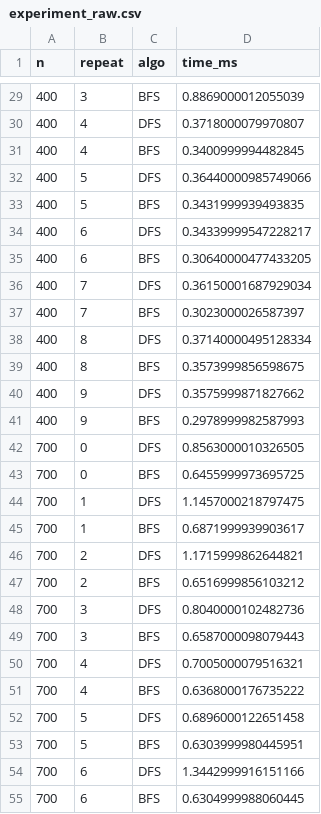
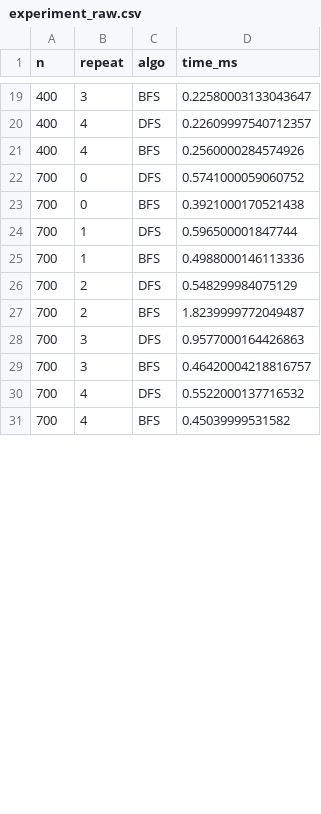
Before and after one commit to lilyypages/DAA_Kelompok2_KelasB, a CSV file: results/experiment_raw.csv, drawn as a sheet; only a part is shown, gaps mark what is left out; the diff covers the shown part only.

```diff
--- a/results/experiment_raw.csv
+++ b/results/experiment_raw.csv
@@ -29,27 +19,13 @@ n,repeat,algo,time_ms
-400,3,BFS,0.8869000012055039
-400,4,DFS,0.3718000079970807
-400,4,BFS,0.3400999994482845
-400,5,DFS,0.36440000985749066
-400,5,BFS,0.3431999939493835
-400,6,DFS,0.34339999547228217
-400,6,BFS,0.30640000477433205
-400,7,DFS,0.36150001687929034
-400,7,BFS,0.3023000026587397
-400,8,DFS,0.37140000495128334
-400,8,BFS,0.3573999856598675
-400,9,DFS,0.3575999871827662
-400,9,BFS,0.2978999982587993
-700,0,DFS,0.8563000010326505
-700,0,BFS,0.6455999973695725
-700,1,DFS,1.1457000218797475
-700,1,BFS,0.6871999939903617
-700,2,DFS,1.1715999862644821
-700,2,BFS,0.6516999856103212
-700,3,DFS,0.8040000102482736
-700,3,BFS,0.6587000098079443
-700,4,DFS,0.7005000079516321
-700,4,BFS,0.6368000176735222
-700,5,DFS,0.6896000122651458
-700,5,BFS,0.6303999980445951
-700,6,DFS,1.3442999916151166
-700,6,BFS,0.6304999988060445
+400,3,BFS,0.22580003133043647
+400,4,DFS,0.22609997540712357
+400,4,BFS,0.2560000284574926
+700,0,DFS,0.5741000059060752
+700,0,BFS,0.3921000170521438
+700,1,DFS,0.596500001847744
+700,1,BFS,0.4988000146113336
+700,2,DFS,0.548299984075129
+700,2,BFS,1.8239999772049487
+700,3,DFS,0.9577000164426863
+700,3,BFS,0.46420004218816757
+700,4,DFS,0.5522000137716532
+700,4,BFS,0.45039999531582
```
Also changed, not shown: 26 removed rows and 27 edited cells elsewhere in this file, results/summary.csv, 10 other files.
